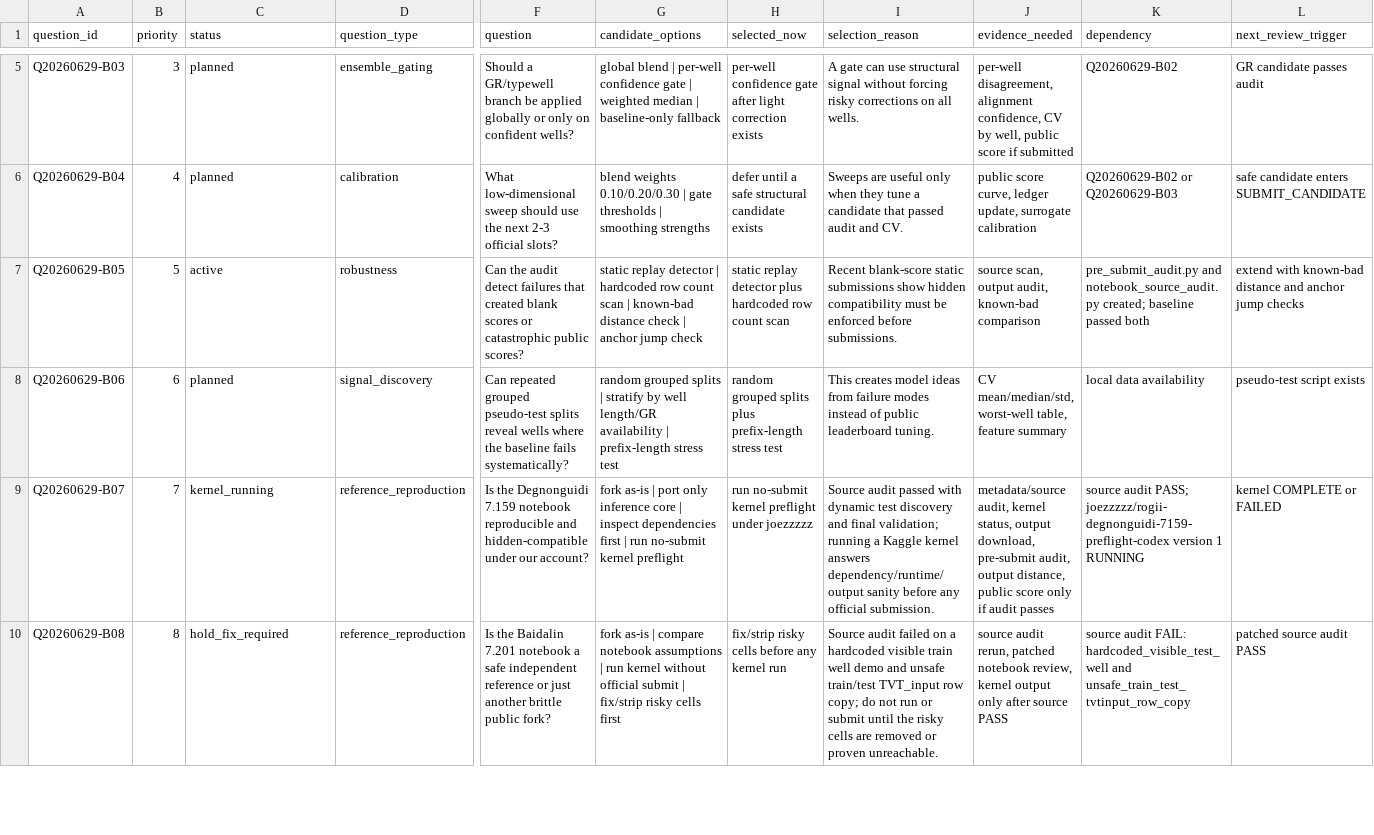
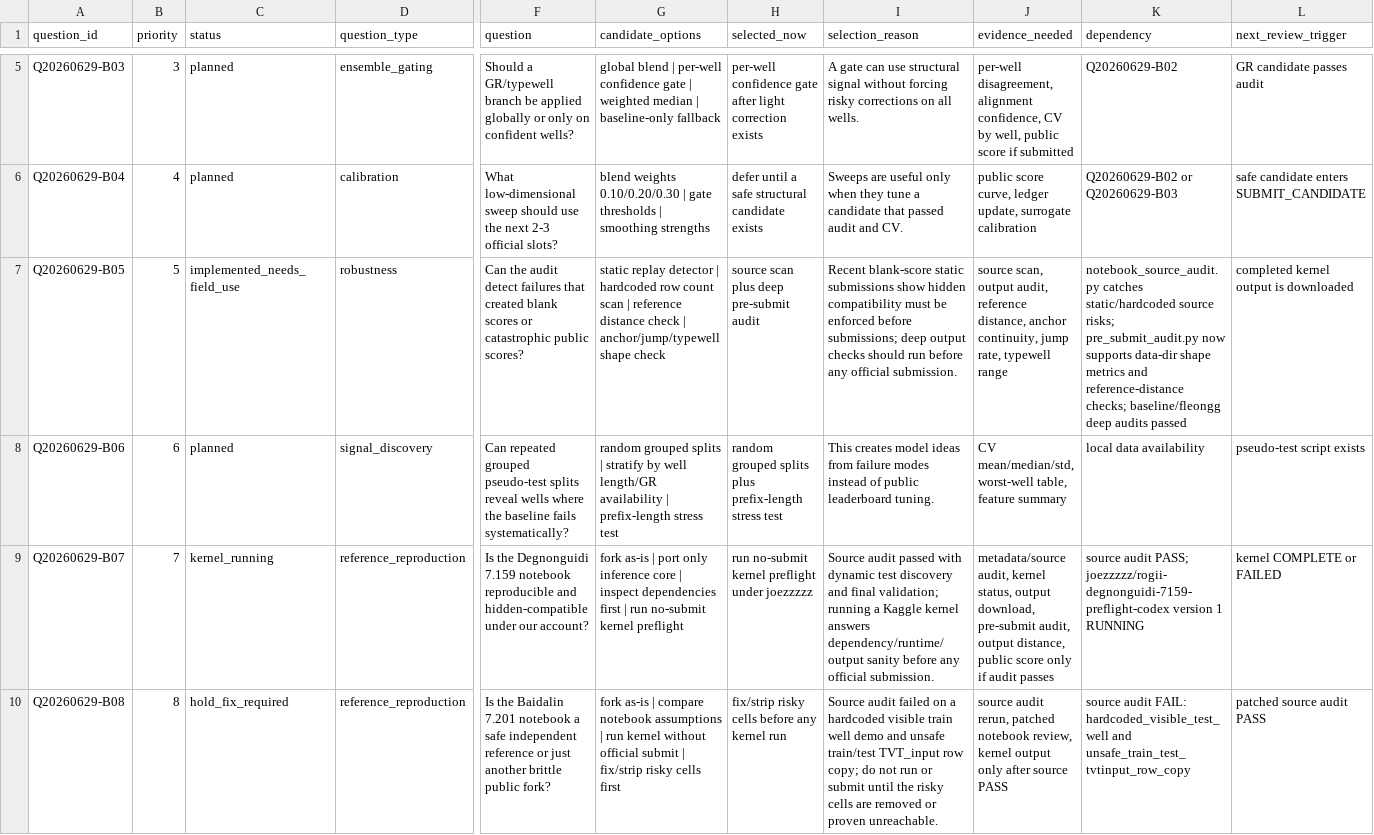
Before and after one commit to Marc0823/Kaggle-competition, a CSV file: experiments/question_backlog.csv, drawn as a sheet; only a part is shown, gaps mark what is left out; the diff names each change by its address in the sheet, - before the commit and + after, or states it on an @@ line.

```diff
--- a/experiments/question_backlog.csv
+++ b/experiments/question_backlog.csv
-C7 (status): active
+C7 (status): implemented_needs_field_use
-G7 (candidate_options): …scan | known-bad distance check | anchor jump check
+G7 (candidate_options): …scan | reference distance check | anchor/jump/typewell shape check
-H7 (selected_now): static replay detector plus hardcoded row count scan
+H7 (selected_now): source scan plus deep pre-submit audit
-I7 (selection_reason): …enforced before submissions.
+I7 (selection_reason): …enforced before submissions; deep output checks should run before any official submission.
-J7 (evidence_needed): …output audit, known-bad comparison
+J7 (evidence_needed): …output audit, reference distance, anchor continuity, jump rate, typewell range
-K7 (dependency): pre_submit_audit.py and notebook_source_audit.py created; baseline passed both
+K7 (dependency): notebook_source_audit.py catches static/hardcoded source risks; pre_submit_audit.py now supports data-dir shape metrics and reference-distance checks; baseline/fleongg deep audits passed
-L7 (next_review_trigger): extend with known-bad distance and anchor jump checks
+L7 (next_review_trigger): completed kernel output is downloaded
```
Also changed, not shown: experiments/question_decision_log.csv, 4 other files.
